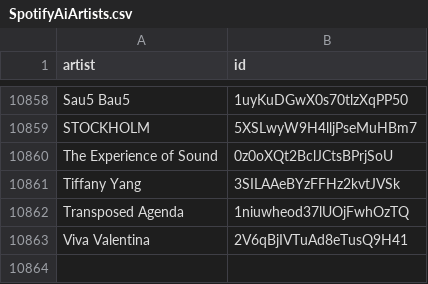
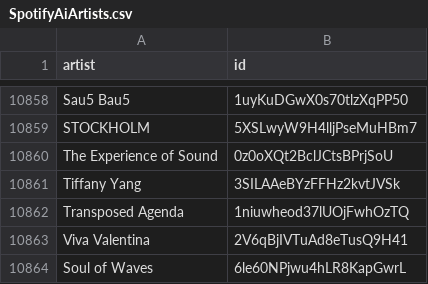
Before and after one commit to CennoxX/spotify-ai-blocker, a CSV file: SpotifyAiArtists.csv, drawn as a sheet; only a part is shown, gaps mark what is left out; the diff names each change by its address in the sheet, - before the commit and + after, or states it on an @@ line.

Commit message:
artist: Add `Soul of Waves`

```diff
--- a/SpotifyAiArtists.csv
+++ b/SpotifyAiArtists.csv
+row 10864: Soul of Waves | 6le60NPjwu4hLR8KapGwrL
```
